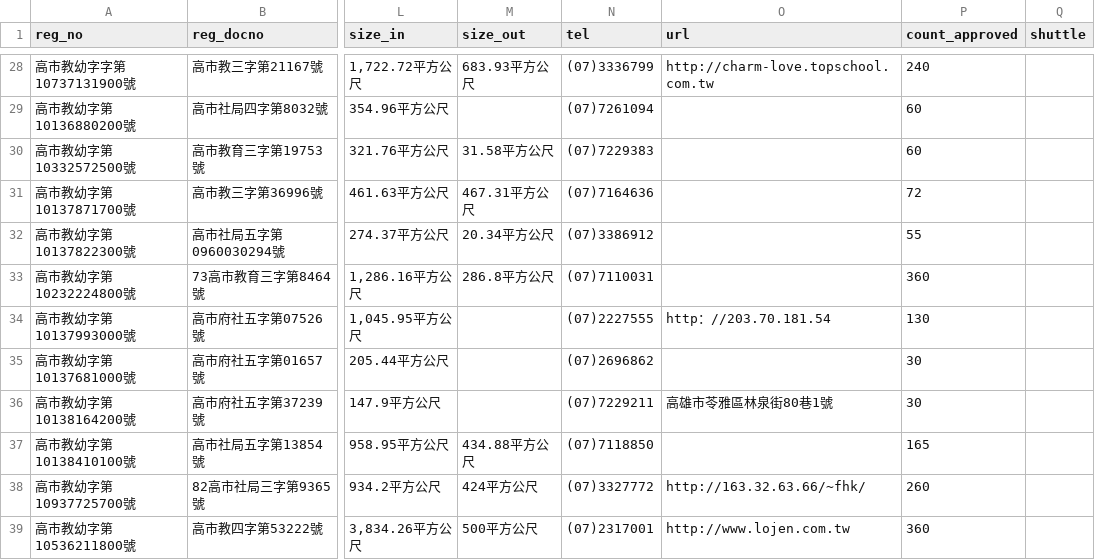
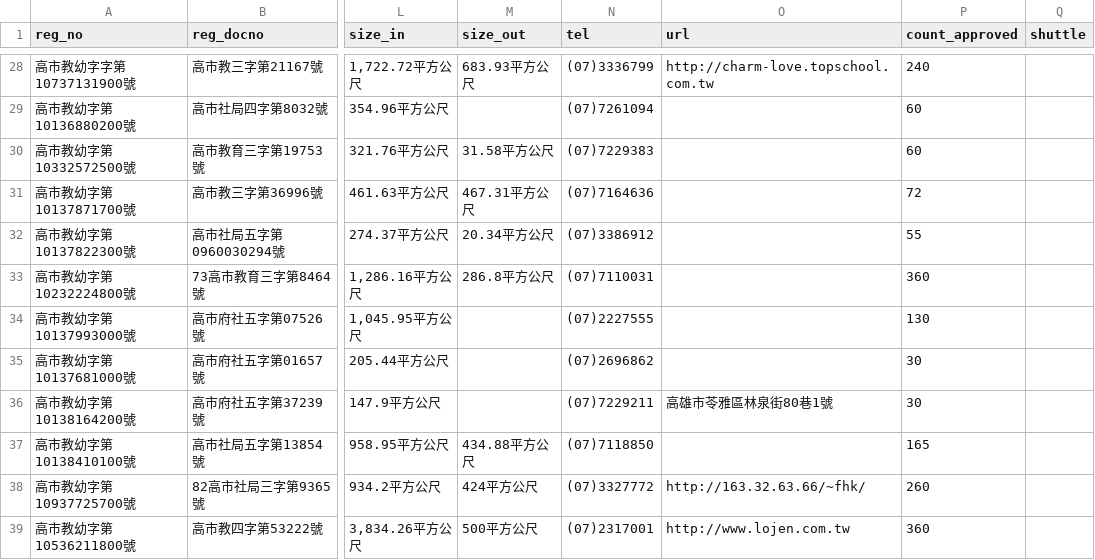
Before and after one commit to kiang/ap.ece.moe.edu.tw, a CSV file: docs/data/高雄市.csv, drawn as a sheet; only a part is shown, gaps mark what is left out; the diff names each change by its address in the sheet, - before the commit and + after, or states it on an @@ line.

```diff
--- a/docs/data/高雄市.csv
+++ b/docs/data/高雄市.csv
-O34 (url): http：//203.70.181.54
+O34 (url): (empty)
```
Also changed, not shown: docs/data/彰化縣.csv.
